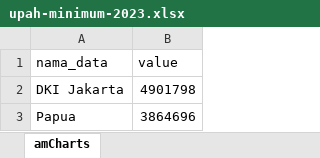
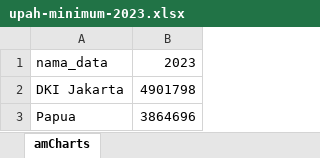
Before and after one commit to datawithalvin/indonesia-provinces-minimum-wage, an Excel workbook: datasets/raw/upah-minimum-2023.xlsx, sheet amCharts, drawn as a sheet; only a part is shown; values as stored, in another font and other column widths than the file's, no borders; the diff names each change by its address in the sheet, - before the commit and + after, or states it on an @@ line.

Commit message:
Add new raw datasets. Start to prepare and cleansing the data to rigtht format.

```diff
--- a/datasets/raw/upah-minimum-2023.xlsx (sheet amCharts)
+++ b/datasets/raw/upah-minimum-2023.xlsx (sheet amCharts)
-B1: value
+B1: 2023
```
Also changed, not shown: datasets/raw/databoks-aug-2022.xlsx, datasets/raw/kemenaker-2018-2022.xlsx, 1 other file.
